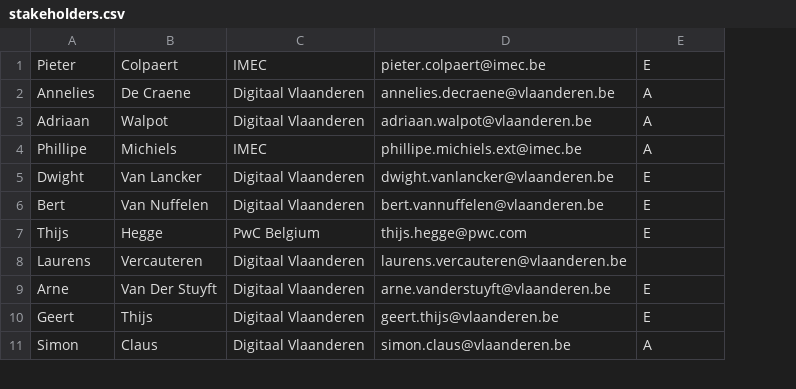
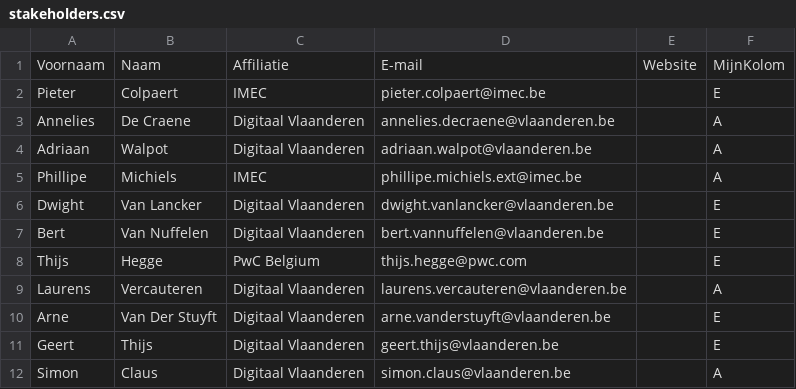
Before and after one commit to Informatievlaanderen/OSLOthema-ldes, a CSV file: stakeholders.csv, drawn as a sheet; only a part is shown; addresses are those after the commit; the diff names each change by its address in the sheet, - before the commit and + after, or states it on an @@ line.

```diff
--- a/stakeholders.csv
+++ b/stakeholders.csv
+column E, empty
+row 1: Voornaam | Naam | Affiliatie | E-mail | Website | MijnKolom
-F9: (empty)
+F9: A
```
Also changed, not shown: 1 other file.
